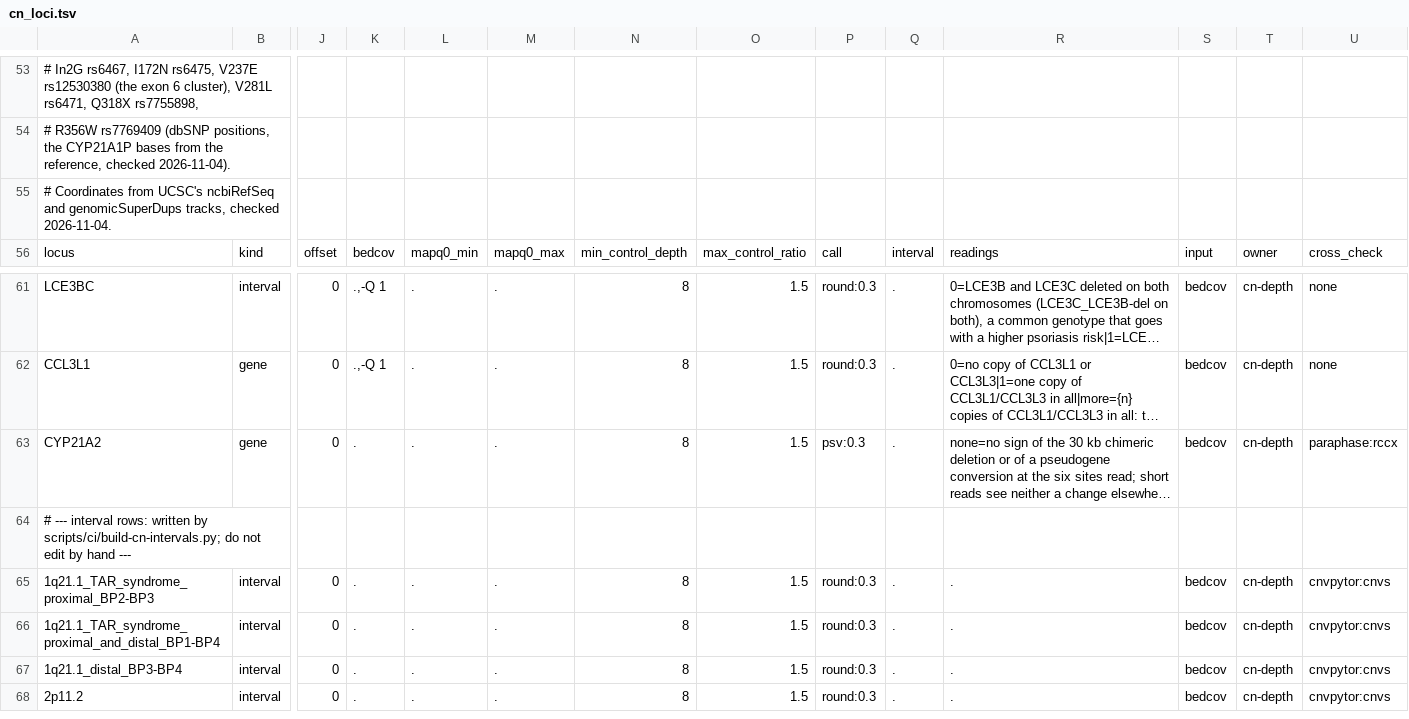
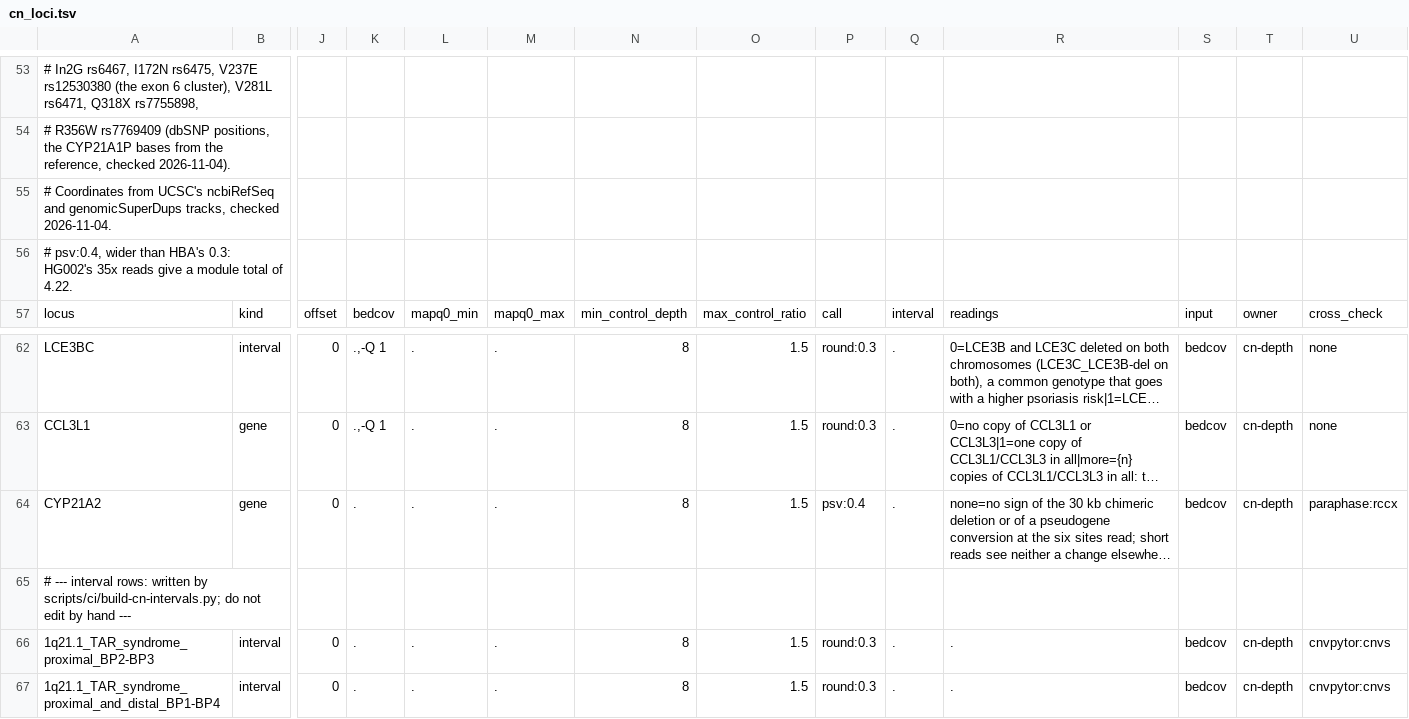
Before and after one commit to GeiserX/Personal-Genome-Pipeline, a TSV file: bin/cn_loci.tsv, drawn as a sheet; only a part is shown, gaps mark what is left out; the shorter side is filled out with more unchanged rows; long unchanged cells end in …; addresses are those after the commit; rows hold the shown columns only; the diff names each change by its address in the sheet, - before the commit and + after, or states it on an @@ line.

Commit message:
fix(cn): read the RCCX module total within 0.4, as HG002's depth runs high
HG002's 35x reads give a module total of 4.22 and a deletion planted in
the same reads 3.32, which 0.3 left between counts. The HG002 case plants
the deletion by read midpoint, and the docs give the measured spread of
the six sites instead of the sampling estimate alone.

Bead: pgp-pfw6.19

```diff
--- a/bin/cn_loci.tsv
+++ b/bin/cn_loci.tsv
+row 56: # psv:0.4, wider than HBA's 0.3: HG002's 35x reads give a module total of 4.22.
-P64: psv:0.3
+P64: psv:0.4
```
Also changed, not shown: 3 other files.
